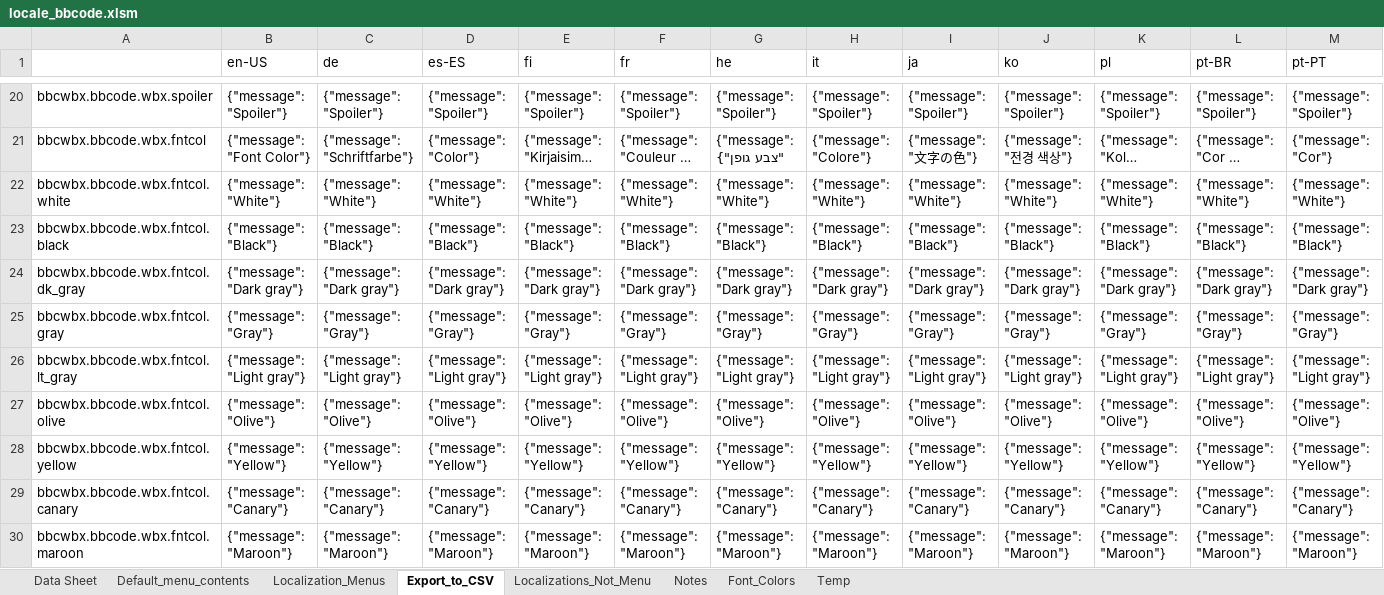
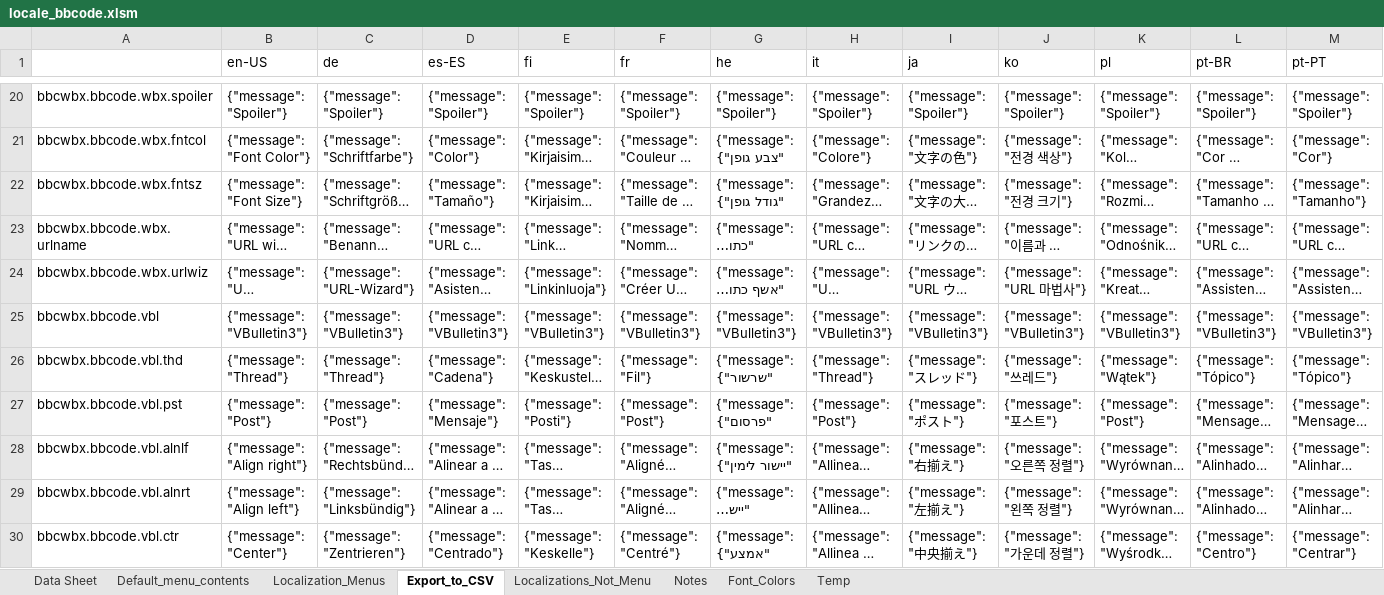
Before and after one commit to msaroff/bbCodeWebEx, an Excel workbook: locale_bbcode.xlsm, sheet Export_to_CSV, drawn as a sheet; only a part is shown, gaps mark what is left out; the shorter side is filled out with more unchanged rows; long unchanged cells end in …; values as stored, in another font and other column widths than the file's, no borders; rows hold the shown columns only; the diff covers the shown part only; the diff names each change by its address in the sheet, - before the commit and + after, or states it on an @@ line.

```diff
--- a/locale_bbcode.xlsm (sheet Export_to_CSV)
+++ b/locale_bbcode.xlsm (sheet Export_to_CSV)
-row 22: bbcwbx.bbcode.wbx.fntcol.white | {"message": "White"} | {"message": "White"} | {"message": "White"} | {"message": "White"} | {"message": "White"} | {"message": "White"} | {"message": "White"} | {"message": "White"} | {"message": "White"} | {"message": "White"} | {"message": "White"} | {"message": "White"}
-row 23: bbcwbx.bbcode.wbx.fntcol.black | {"message": "Black"} | {"message": "Black"} | {"message": "Black"} | {"message": "Black"} | {"message": "Black"} | {"message": "Black"} | {"message": "Black"} | {"message": "Black"} | {"message": "Black"} | {"message": "Black"} | {"message": "Black"} | {"message": "Black"}
-row 24: bbcwbx.bbcode.wbx.fntcol.dk_gray | {"message": "Dark gray"} | {"message": "Dark gray"} | {"message": "Dark gray"} | {"message": "Dark gray"} | {"message": "Dark gray"} | {"message": "Dark gray"} | {"message": "Dark gray"} | {"message": "Dark gray"} | {"message": "Dark gray"} | {"message": "Dark gray"} | {"message": "Dark gray"} | {"message": "Dark gray"}
-row 25: bbcwbx.bbcode.wbx.fntcol.gray | {"message": "Gray"} | {"message": "Gray"} | {"message": "Gray"} | {"message": "Gray"} | {"message": "Gray"} | {"message": "Gray"} | {"message": "Gray"} | {"message": "Gray"} | {"message": "Gray"} | {"message": "Gray"} | {"message": "Gray"} | {"message": "Gray"}
-row 26: bbcwbx.bbcode.wbx.fntcol.lt_gray | {"message": "Light gray"} | {"message": "Light gray"} | {"message": "Light gray"} | {"message": "Light gray"} | {"message": "Light gray"} | {"message": "Light gray"} | {"message": "Light gray"} | {"message": "Light gray"} | {"message": "Light gray"} | {"message": "Light gray"} | {"message": "Light gray"} | {"message": "Light gray"}
-row 27: bbcwbx.bbcode.wbx.fntcol.olive | {"message": "Olive"} | {"message": "Olive"} | {"message": "Olive"} | {"message": "Olive"} | {"message": "Olive"} | {"message": "Olive"} | {"message": "Olive"} | {"message": "Olive"} | {"message": "Olive"} | {"message": "Olive"} | {"message": "Olive"} | {"message": "Olive"}
-row 28: bbcwbx.bbcode.wbx.fntcol.yellow | {"message": "Yellow"} | {"message": "Yellow"} | {"message": "Yellow"} | {"message": "Yellow"} | {"message": "Yellow"} | {"message": "Yellow"} | {"message": "Yellow"} | {"message": "Yellow"} | {"message": "Yellow"} | {"message": "Yellow"} | {"message": "Yellow"} | {"message": "Yellow"}
-row 29: bbcwbx.bbcode.wbx.fntcol.canary | {"message": "Canary"} | {"message": "Canary"} | {"message": "Canary"} | {"message": "Canary"} | {"message": "Canary"} | {"message": "Canary"} | {"message": "Canary"} | {"message": "Canary"} | {"message": "Canary"} | {"message": "Canary"} | {"message": "Canary"} | {"message": "Canary"}
-row 30: bbcwbx.bbcode.wbx.fntcol.maroon | {"message": "Maroon"} | {"message": "Maroon"} | {"message": "Maroon"} | {"message": "Maroon"} | {"message": "Maroon"} | {"message": "Maroon"} | {"message": "Maroon"} | {"message": "Maroon"} | {"message": "Maroon"} | {"message": "Maroon"} | {"message": "Maroon"} | {"message": "Maroon"}
```
Also changed, not shown: 12 removed rows, 5 edited cells and cell formats elsewhere in this sheet, sheet Data Sheet, sheet Default_menu_contents, formulas that keep their value, hidden cells, charts or pictures, 18 other files.
